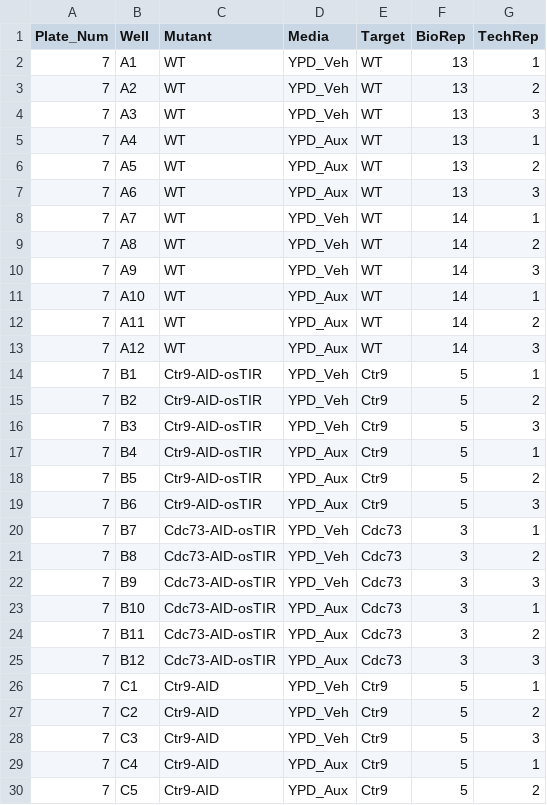
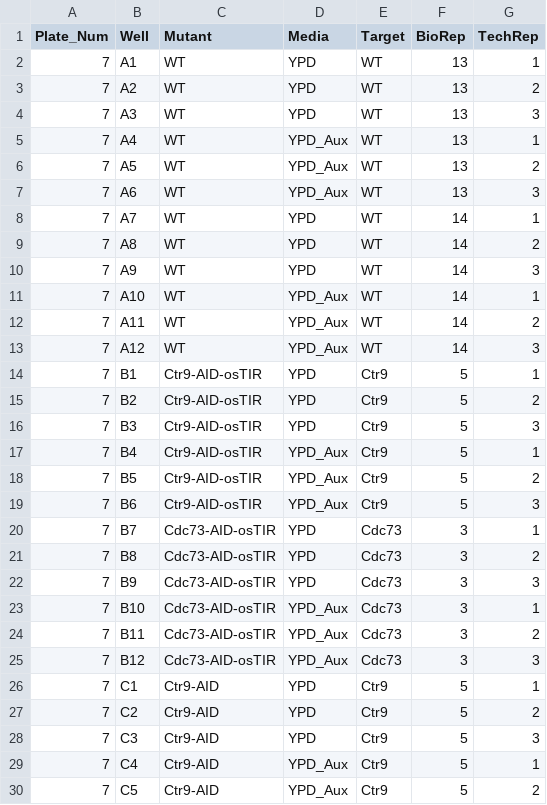
Before and after one commit to amfrancette/GrowthCurveAnalysis, a CSV file: GC_Data/DataKeys/CtCdGCDataKey_007.csv, drawn as a sheet; only a part is shown; the diff covers the shown part only.

```diff
--- a/GC_Data/DataKeys/CtCdGCDataKey_007.csv
+++ b/GC_Data/DataKeys/CtCdGCDataKey_007.csv
@@ -1,5 +1,5 @@
 Plate_Num,Well,Mutant,Media,Target,BioRep,TechRep
-7,A1,WT,YPD_Veh,WT,13,1
-7,A2,WT,YPD_Veh,WT,13,2
-7,A3,WT,YPD_Veh,WT,13,3
+7,A1,WT,YPD,WT,13,1
+7,A2,WT,YPD,WT,13,2
+7,A3,WT,YPD,WT,13,3
 7,A4,WT,YPD_Aux,WT,13,1
@@ -7,5 +7,5 @@ Plate_Num,Well,Mutant,Media,Target,BioRep,TechRep
 7,A6,WT,YPD_Aux,WT,13,3
-7,A7,WT,YPD_Veh,WT,14,1
-7,A8,WT,YPD_Veh,WT,14,2
-7,A9,WT,YPD_Veh,WT,14,3
+7,A7,WT,YPD,WT,14,1
+7,A8,WT,YPD,WT,14,2
+7,A9,WT,YPD,WT,14,3
 7,A10,WT,YPD_Aux,WT,14,1
@@ -13,5 +13,5 @@ Plate_Num,Well,Mutant,Media,Target,BioRep,TechRep
 7,A12,WT,YPD_Aux,WT,14,3
-7,B1,Ctr9-AID-osTIR,YPD_Veh,Ctr9,5,1
-7,B2,Ctr9-AID-osTIR,YPD_Veh,Ctr9,5,2
-7,B3,Ctr9-AID-osTIR,YPD_Veh,Ctr9,5,3
+7,B1,Ctr9-AID-osTIR,YPD,Ctr9,5,1
+7,B2,Ctr9-AID-osTIR,YPD,Ctr9,5,2
+7,B3,Ctr9-AID-osTIR,YPD,Ctr9,5,3
 7,B4,Ctr9-AID-osTIR,YPD_Aux,Ctr9,5,1
@@ -19,5 +19,5 @@ Plate_Num,Well,Mutant,Media,Target,BioRep,TechRep
 7,B6,Ctr9-AID-osTIR,YPD_Aux,Ctr9,5,3
-7,B7,Cdc73-AID-osTIR,YPD_Veh,Cdc73,3,1
-7,B8,Cdc73-AID-osTIR,YPD_Veh,Cdc73,3,2
-7,B9,Cdc73-AID-osTIR,YPD_Veh,Cdc73,3,3
+7,B7,Cdc73-AID-osTIR,YPD,Cdc73,3,1
+7,B8,Cdc73-AID-osTIR,YPD,Cdc73,3,2
+7,B9,Cdc73-AID-osTIR,YPD,Cdc73,3,3
 7,B10,Cdc73-AID-osTIR,YPD_Aux,Cdc73,3,1
@@ -25,5 +25,5 @@ Plate_Num,Well,Mutant,Media,Target,BioRep,TechRep
 7,B12,Cdc73-AID-osTIR,YPD_Aux,Cdc73,3,3
-7,C1,Ctr9-AID,YPD_Veh,Ctr9,5,1
-7,C2,Ctr9-AID,YPD_Veh,Ctr9,5,2
-7,C3,Ctr9-AID,YPD_Veh,Ctr9,5,3
+7,C1,Ctr9-AID,YPD,Ctr9,5,1
+7,C2,Ctr9-AID,YPD,Ctr9,5,2
+7,C3,Ctr9-AID,YPD,Ctr9,5,3
 7,C4,Ctr9-AID,YPD_Aux,Ctr9,5,1
```
Also changed, not shown: 33 edited cells elsewhere in this file, GC_Data/DataTables/CtCdGCData_001.csv, 37 other files.
